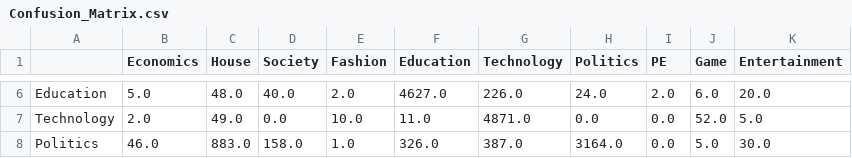
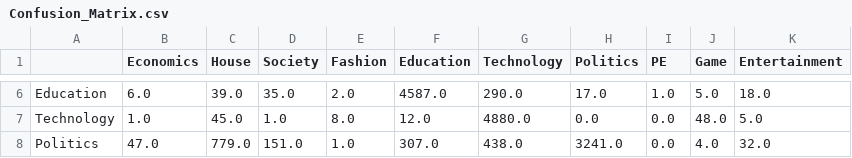
Before and after one commit to SHR-25/Text-Classification, a CSV file: Confusion_Matrix.csv, drawn as a sheet; only a part is shown, gaps mark what is left out; the diff covers the shown part only; the diff names each change by its address in the sheet, - before the commit and + after, or states it on an @@ line.

```diff
--- a/Confusion_Matrix.csv
+++ b/Confusion_Matrix.csv
-B6 (Economics): 5.0
+B6 (Economics): 6.0
-C6 (House): 48.0
+C6 (House): 39.0
-D6 (Society): 40.0
+D6 (Society): 35.0
-F6 (Education): 4627.0
+F6 (Education): 4587.0
-G6 (Technology): 226.0
+G6 (Technology): 290.0
-H6 (Politics): 24.0
+H6 (Politics): 17.0
-I6 (PE): 2.0
+I6 (PE): 1.0
-J6 (Game): 6.0
+J6 (Game): 5.0
-K6 (Entertainment): 20.0
+K6 (Entertainment): 18.0
-B7 (Economics): 2.0
+B7 (Economics): 1.0
-C7 (House): 49.0
+C7 (House): 45.0
-D7 (Society): 0.0
+D7 (Society): 1.0
-E7 (Fashion): 10.0
+E7 (Fashion): 8.0
-F7 (Education): 11.0
+F7 (Education): 12.0
-G7 (Technology): 4871.0
+G7 (Technology): 4880.0
-J7 (Game): 52.0
+J7 (Game): 48.0
-B8 (Economics): 46.0
+B8 (Economics): 47.0
-C8 (House): 883.0
+C8 (House): 779.0
-D8 (Society): 158.0
+D8 (Society): 151.0
-F8 (Education): 326.0
+F8 (Education): 307.0
-G8 (Technology): 387.0
+G8 (Technology): 438.0
-H8 (Politics): 3164.0
+H8 (Politics): 3241.0
-J8 (Game): 5.0
+J8 (Game): 4.0
-K8 (Entertainment): 30.0
+K8 (Entertainment): 32.0
```
Also changed, not shown: 54 edited cells elsewhere in this file, 8 other files.
